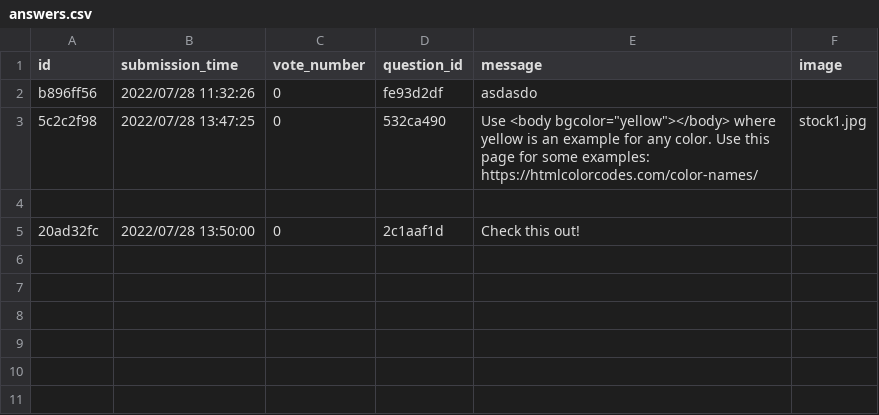
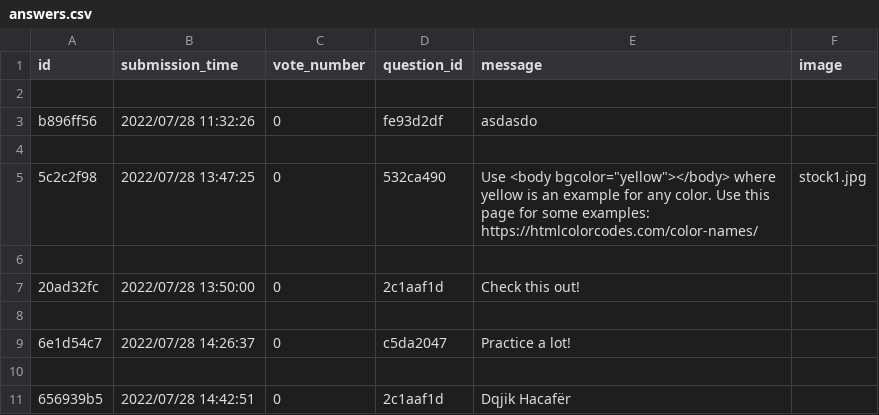
Before and after one commit to CodecoolGlobal/ask-mate-3-python-Deezyeke, a CSV file: answers.csv, drawn as a sheet; the diff names each change by its address in the sheet, - before the commit and + after, or states it on an @@ line.

```diff
--- a/answers.csv
+++ b/answers.csv
+row 2: (empty)
+row 4: (empty)
+row 8: (empty)
+row 9: 6e1d54c7 | 2022/07/28 14:26:37 | 0 | c5da2047 | Practice a lot!
+row 10: (empty)
+row 11: 656939b5 | 2022/07/28 14:42:51 | 0 | 2c1aaf1d | Dqjik Hacafër
```
Also changed, not shown: question.csv, 7 other files.
